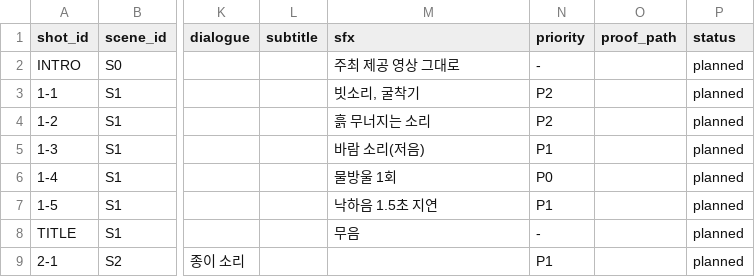
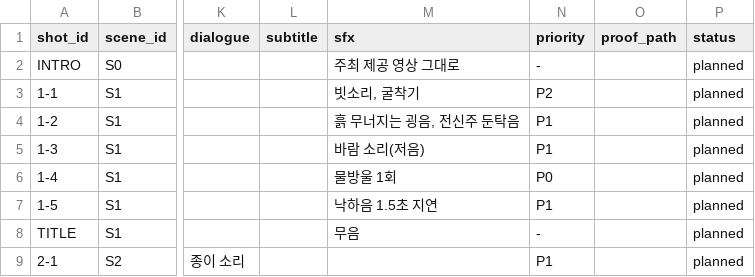
Before and after one commit to soonryu74/soonryu74.github.io, a CSV file: docs/ai-film-award-2027/v4.2/02b_shotlist_template_schema.csv, drawn as a sheet; only a part is shown, gaps mark what is left out; the diff names each change by its address in the sheet, - before the commit and + after, or states it on an @@ line.

```diff
--- a/docs/ai-film-award-2027/v4.2/02b_shotlist_template_schema.csv
+++ b/docs/ai-film-award-2027/v4.2/02b_shotlist_template_schema.csv
-M4 (sfx): 흙 무너지는 소리
+M4 (sfx): 흙 무너지는 굉음, 전신주 둔탁음
-N4 (priority): P2
+N4 (priority): P1
```
Also changed, not shown: docs/ai-film-award-2027/v4.2/02_입구_샷리스트_v4.2.csv, 7 other files.
